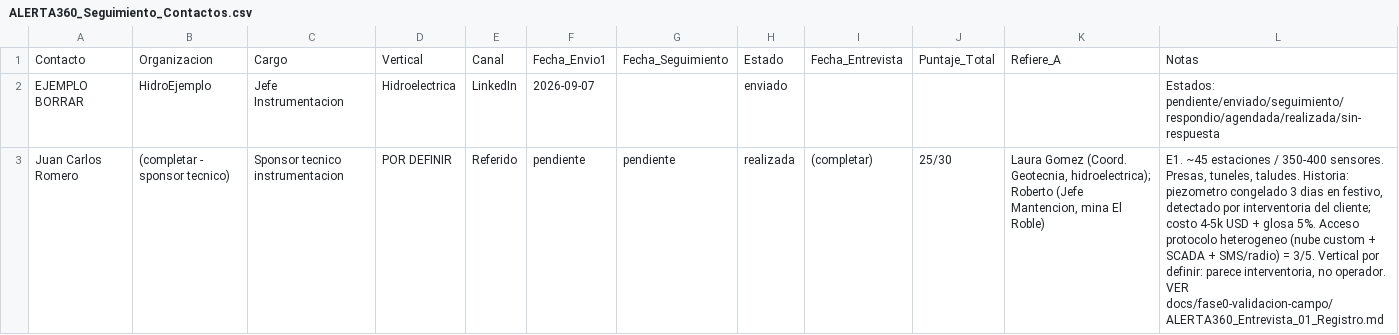
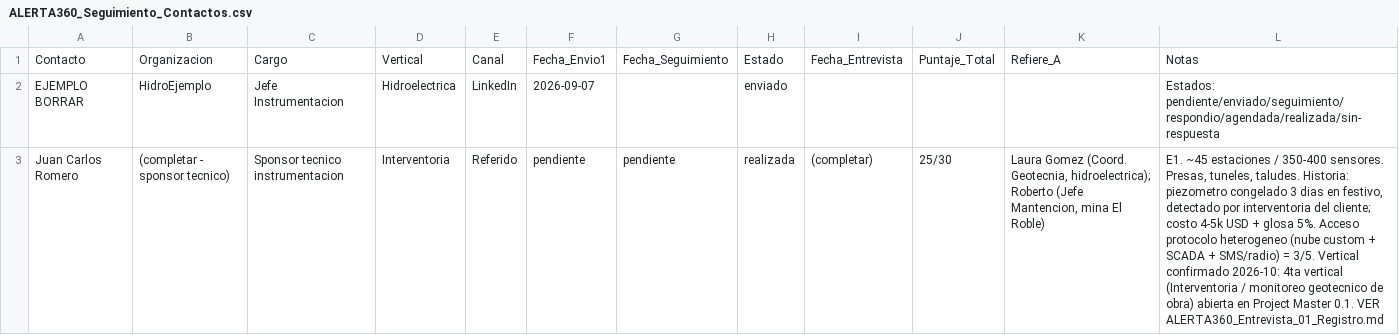
Before and after one commit to armado719/ALERTA360, a CSV file: docs/fase0-validacion-campo/ALERTA360_Seguimiento_Contactos.csv, drawn as a sheet; only a part is shown; the diff covers the shown part only; the diff names each change by its address in the sheet, - before the commit and + after, or states it on an @@ line.

```diff
--- a/docs/fase0-validacion-campo/ALERTA360_Seguimiento_Contactos.csv
+++ b/docs/fase0-validacion-campo/ALERTA360_Seguimiento_Contactos.csv
-D3: POR DEFINIR
+D3: Interventoria
-L3: …3/5. Vertical por definir: parece interventoria, no operador. VER docs/fase0-validacion-campo/ALERTA360_Entrevista_01_Registro.md
+L3: …3/5. Vertical confirmado 2026-10: 4ta vertical (Interventoria / monitoreo geotecnico de obra) abierta en Project Master 0.1. VER ALERTA360_Entrevista_01_Registro.md
```
Also changed, not shown: 2 added rows elsewhere in this file, docs/fase0-validacion-campo/ALERTA360_Matriz_Comparativa_Plantilla.csv, 7 other files.
